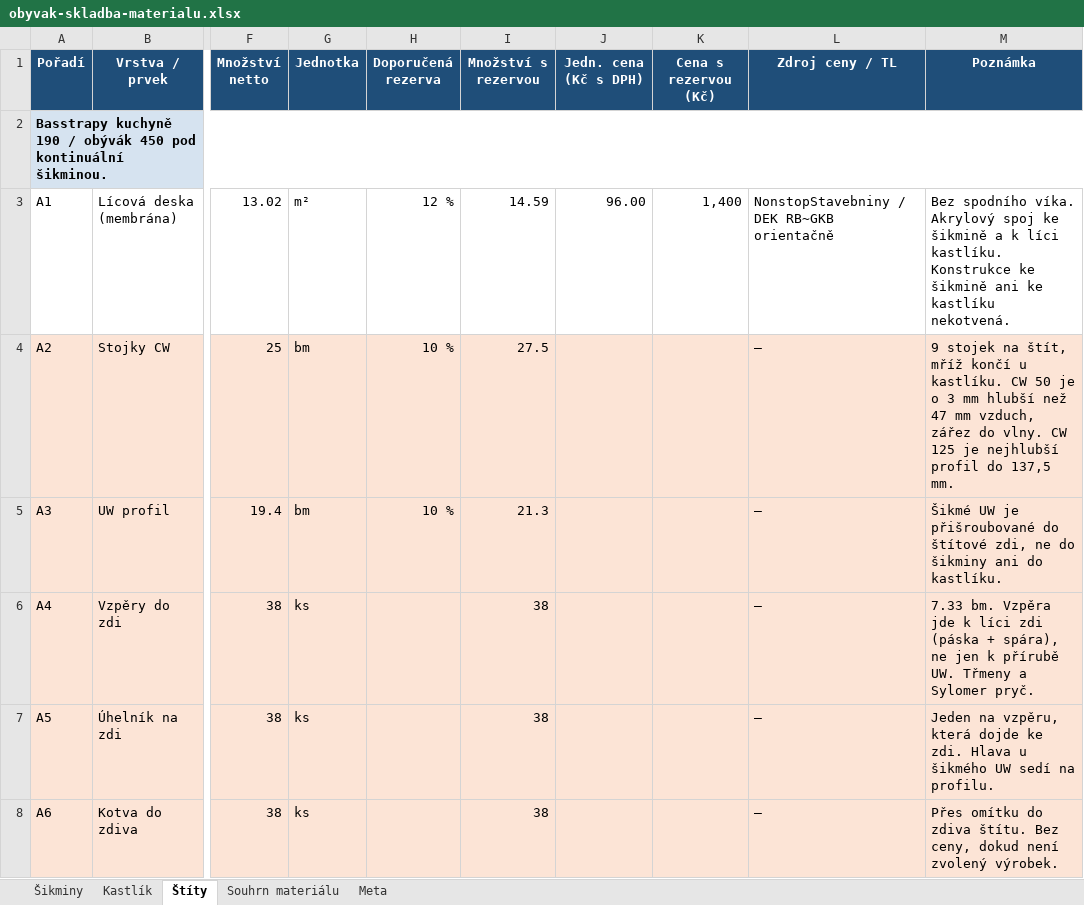
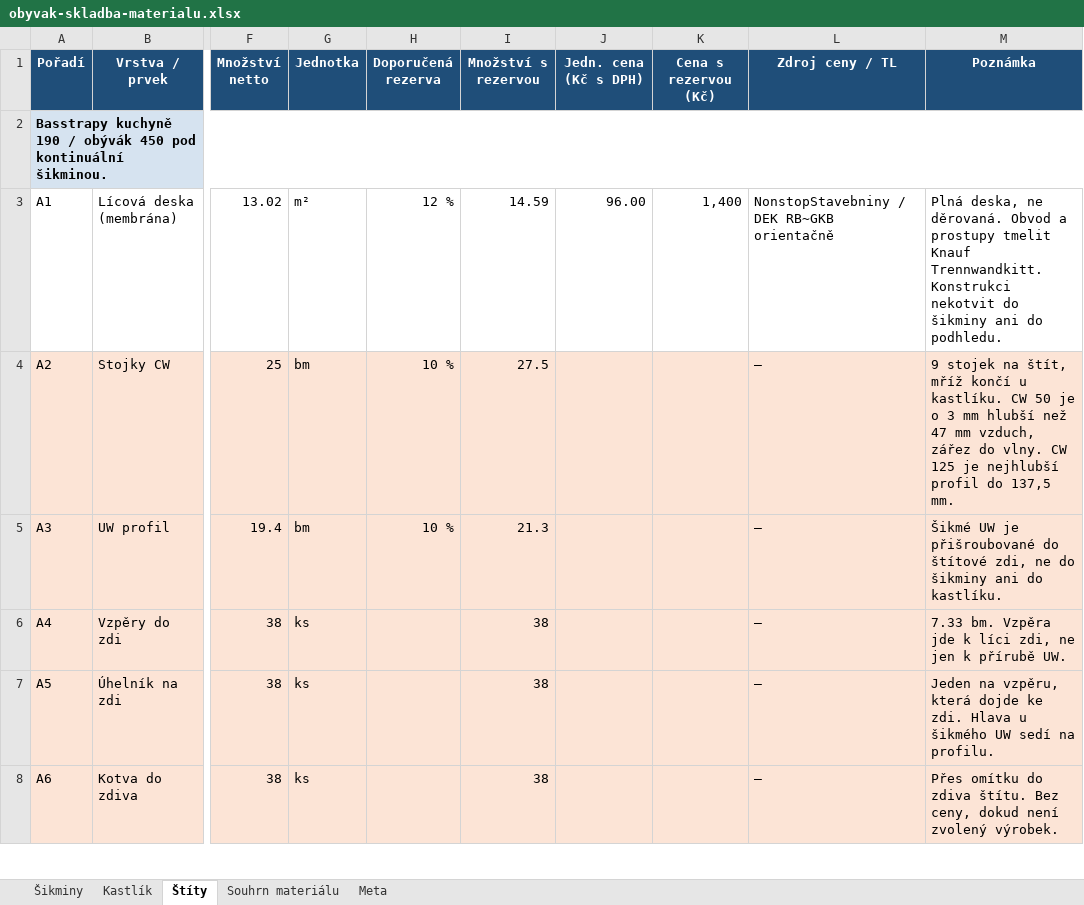
Before and after one commit to pteasima/Blueprints, an Excel workbook: docs/obyvak-skladba-materialu.xlsx, sheet Štíty, drawn as a sheet; only a part is shown, gaps mark what is left out; values as stored, in another font and other column widths than the file's, no borders; the diff covers the shown part only; the diff names each change by its address in the sheet, - before the commit and + after, or states it on an @@ line.

```diff
--- a/docs/obyvak-skladba-materialu.xlsx (sheet Štíty)
+++ b/docs/obyvak-skladba-materialu.xlsx (sheet Štíty)
-M3 (Poznámka): Bez spodního víka. Akrylový spoj ke šikmině a k líci kastlíku. Konstrukce ke šikmině ani ke kastlíku nekotvená.
+M3 (Poznámka): Plná deska, ne děrovaná. Obvod a prostupy tmelit Knauf Trennwandkitt. Konstrukci nekotvit do šikminy ani do podhledu.
-M6 (Poznámka): …k líci zdi (páska + spára), ne jen k přírubě UW. Třmeny a Sylomer pryč.
+M6 (Poznámka): …k líci zdi, ne jen k přírubě UW.
```
Also changed, not shown: 15 edited cells and cell formats elsewhere in this sheet, sheet Souhrn materiálu, sheet Šikminy, sheet Kastlík, sheet Meta, 6 other files.
